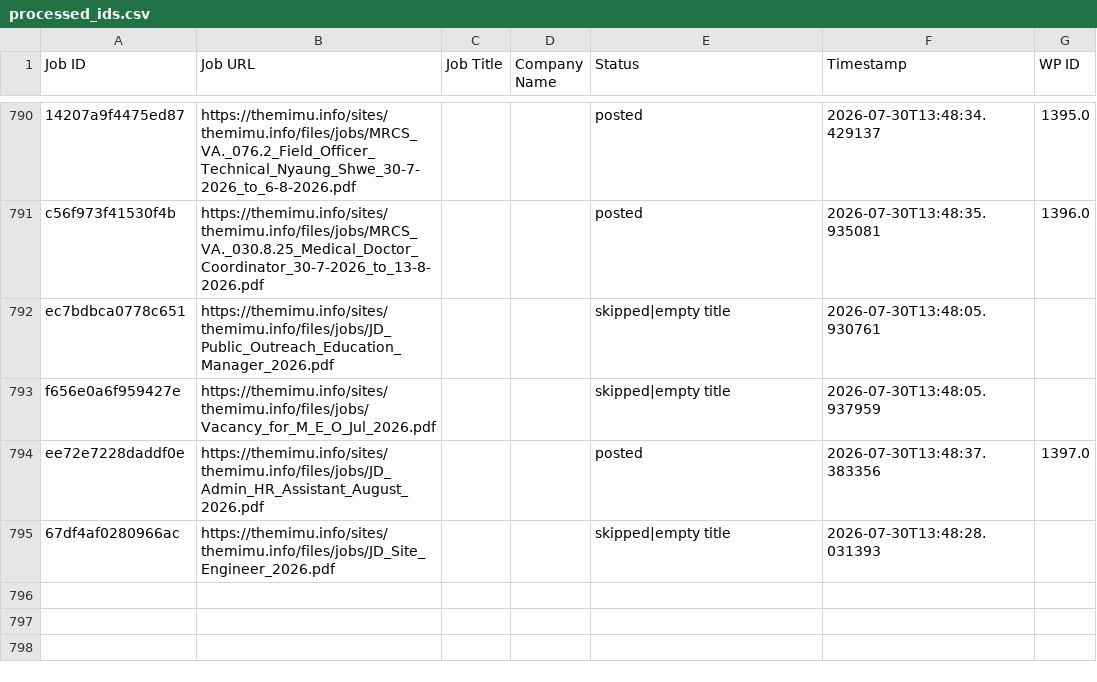
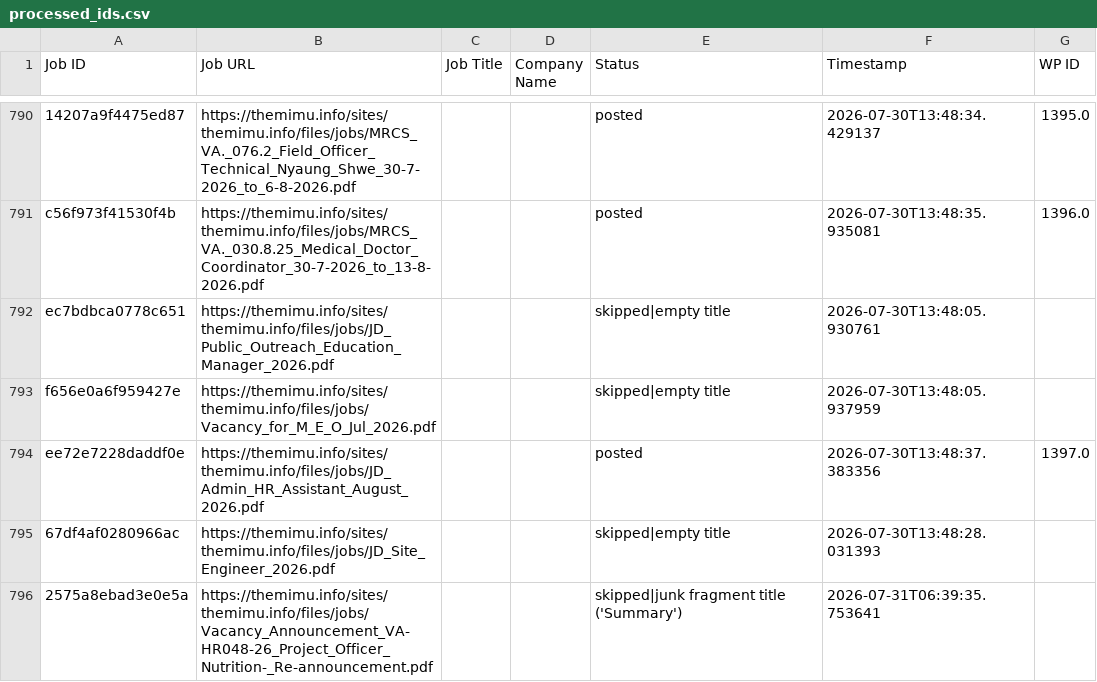
Before and after one commit to projectfetcher/mm, a CSV file: processed_ids.csv, drawn as a sheet; only a part is shown, gaps mark what is left out.

```diff
--- a/processed_ids.csv
+++ b/processed_ids.csv
@@ -795 +795,2 @@ ee72e7228daddf0e,https://themimu.info/sites/themimu.info/files/jobs/JD_Admin_HR_
 67df4af0280966ac,https://themimu.info/sites/themimu.info/files/jobs/JD_Site_Engineer_2026.pdf,,,skipped|empty title,2026-07-30T13:48:28.031393,
+2575a8ebad3e0e5a,https://themimu.info/sites/themimu.info/files/jobs/Vacancy_Announcement_VA-HR048-26_Project_Officer_Nutrition-_Re-announcement.pdf,,,skipped|junk fragment title ('Summary'),2026-07-31T06:39:35.753641,
```
